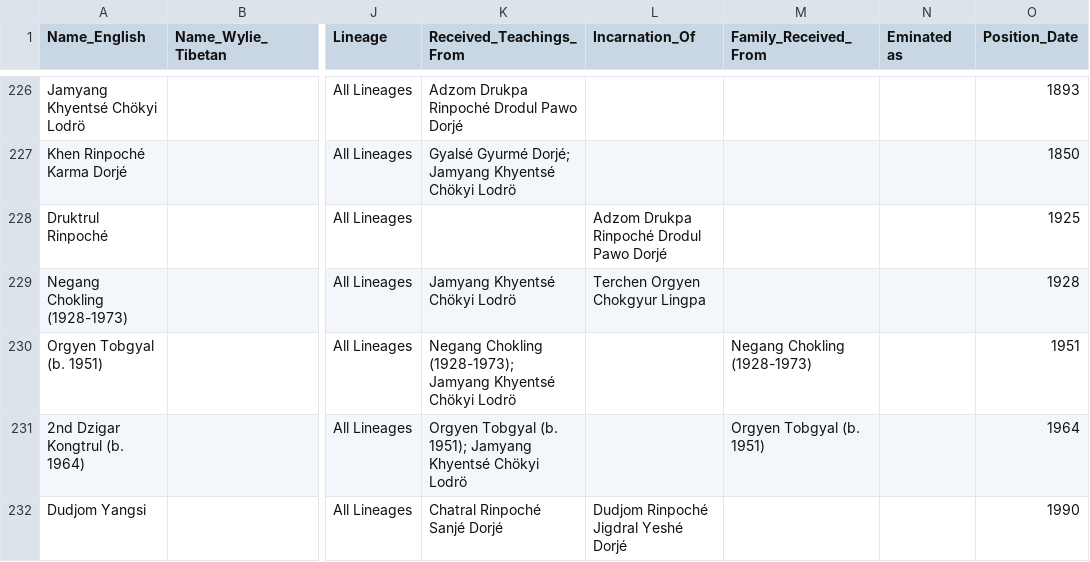
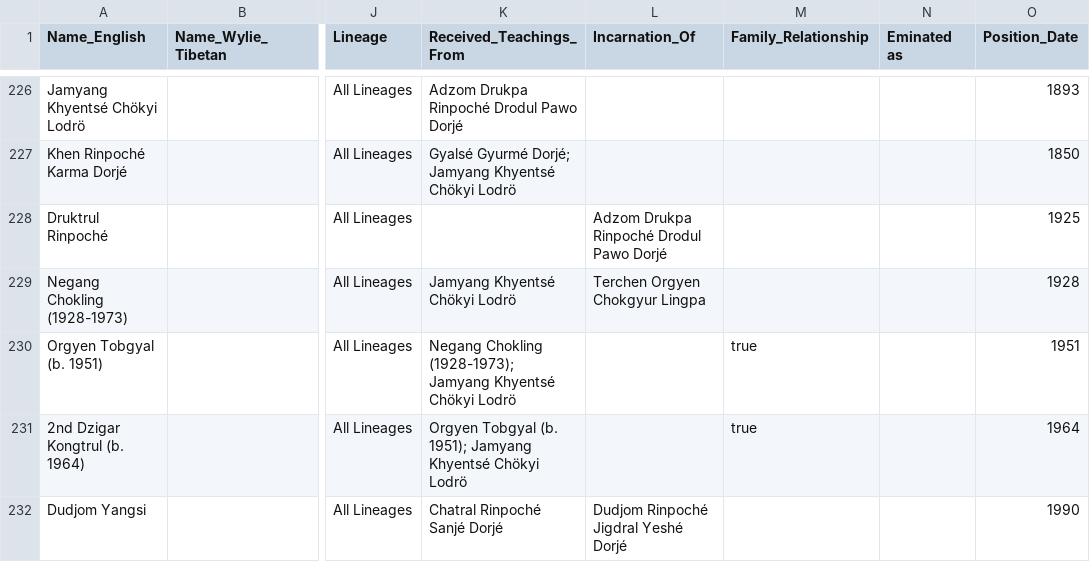
Before and after one commit to aftab-h/buddhist-lineage-tree-for-web, a CSV file: data/dzogchen_lineage.csv, drawn as a sheet; only a part is shown, gaps mark what is left out; the diff covers the shown part only; the diff names each change by its address in the sheet, - before the commit and + after, or states it on an @@ line.

Commit message:
changing how we think about the family relationships. change csv to reflect this. moved fam teachers to the teachers col.

```diff
--- a/data/dzogchen_lineage.csv
+++ b/data/dzogchen_lineage.csv
-M1: Family_Received_From
+M1: Family_Relationship
-M230 (Family_Relationship): Negang Chokling (1928-1973)
+M230 (Family_Relationship): true
-M231 (Family_Relationship): Orgyen Tobgyal (b. 1951)
+M231 (Family_Relationship): true
```
Also changed, not shown: 14 edited cells elsewhere in this file.
